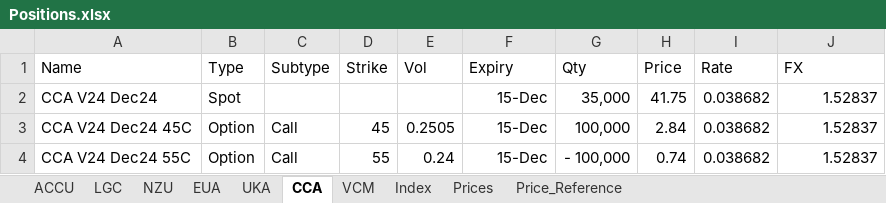
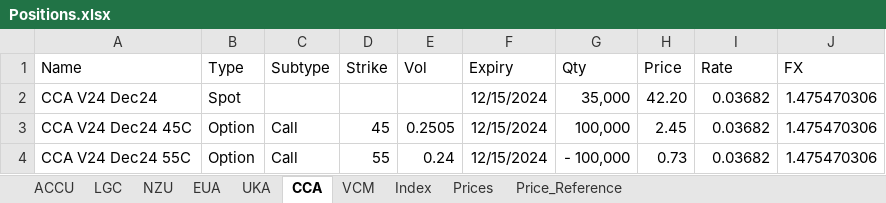
Before and after one commit to SamCurtis111/Carbon_Report, an Excel workbook: Positions.xlsx, sheet CCA, drawn as a sheet; values as stored, in another font and other column widths than the file's, no borders; the diff names each change by its address in the sheet, - before the commit and + after, or states it on an @@ line.

```diff
--- a/Positions.xlsx (sheet CCA)
+++ b/Positions.xlsx (sheet CCA)
-F2:F4 (Expiry): 15-Dec
+F2:F4 (Expiry): 12/15/2024
-H2 (Price): 41.75
+H2 (Price): 42.20
-I2:I4 (Rate): 0.038682
+I2:I4 (Rate): 0.03682
-J2:J4 (FX): 1.52837
+J2:J4 (FX): 1.475470306
-H3 (Price): 2.84
+H3 (Price): 2.45
-H4 (Price): 0.74
+H4 (Price): 0.73
```
Also changed, not shown: sheet Price_Reference, sheet Prices, sheet NZU, sheet EUA, sheet ACCU, sheet UKA, 3 more sheets, formulas that keep their value, 30 other files.
